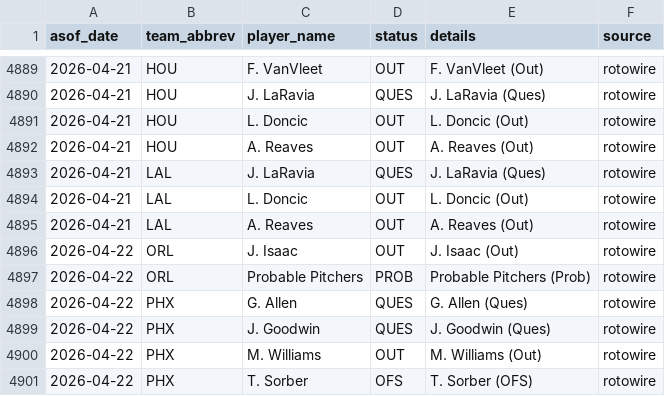
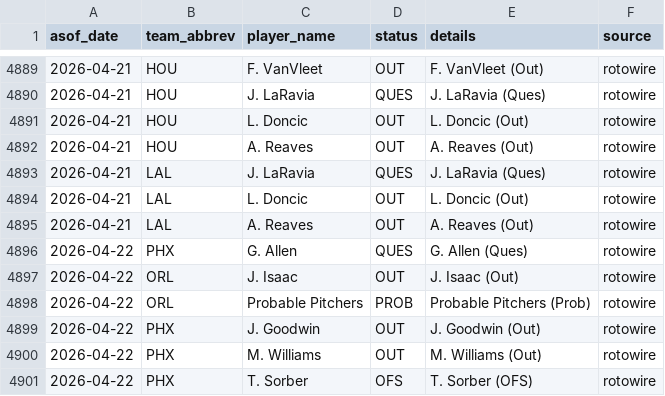
Before and after one commit to oliver-monday/NBAgent, a CSV file: logs/injury_log.csv, drawn as a sheet; only a part is shown, gaps mark what is left out.

```diff
--- a/logs/injury_log.csv
+++ b/logs/injury_log.csv
@@ -4895,6 +4895,6 @@ asof_date,team_abbrev,player_name,status,details,source
 2026-04-21,LAL,A. Reaves,OUT,A. Reaves (Out),rotowire
+2026-04-22,PHX,G. Allen,QUES,G. Allen (Ques),rotowire
 2026-04-22,ORL,J. Isaac,OUT,J. Isaac (Out),rotowire
 2026-04-22,ORL,Probable Pitchers,PROB,Probable Pitchers (Prob),rotowire
-2026-04-22,PHX,G. Allen,QUES,G. Allen (Ques),rotowire
-2026-04-22,PHX,J. Goodwin,QUES,J. Goodwin (Ques),rotowire
+2026-04-22,PHX,J. Goodwin,OUT,J. Goodwin (Out),rotowire
 2026-04-22,PHX,M. Williams,OUT,M. Williams (Out),rotowire
```
Also changed, not shown: 1 other file.
